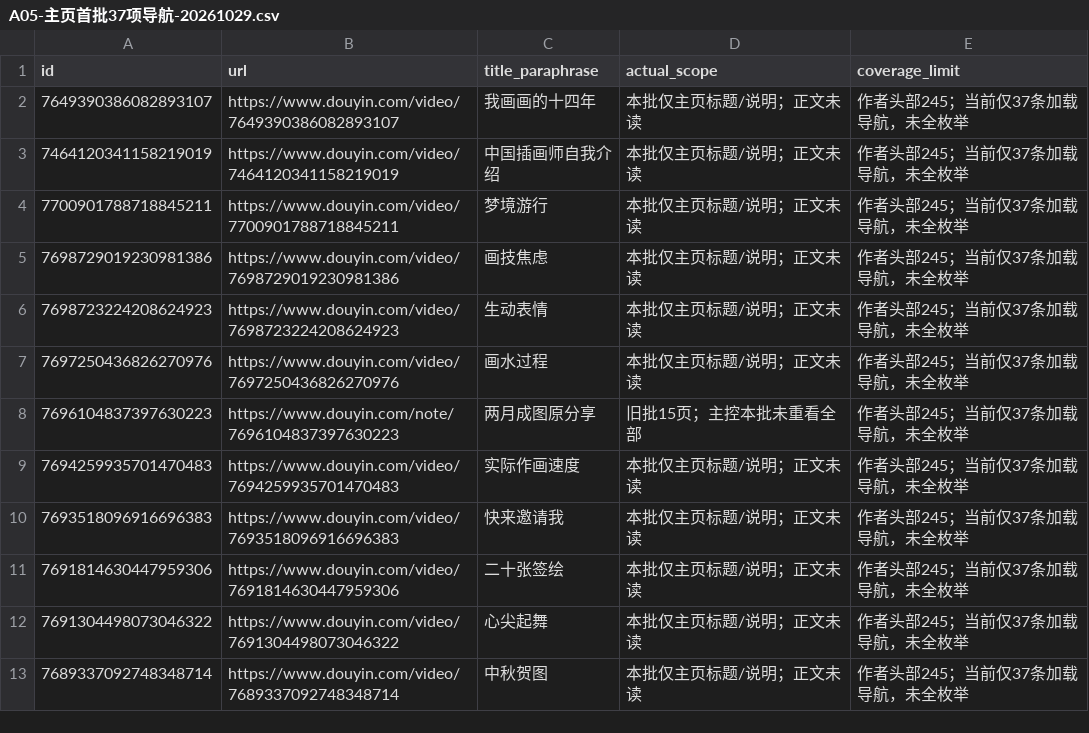
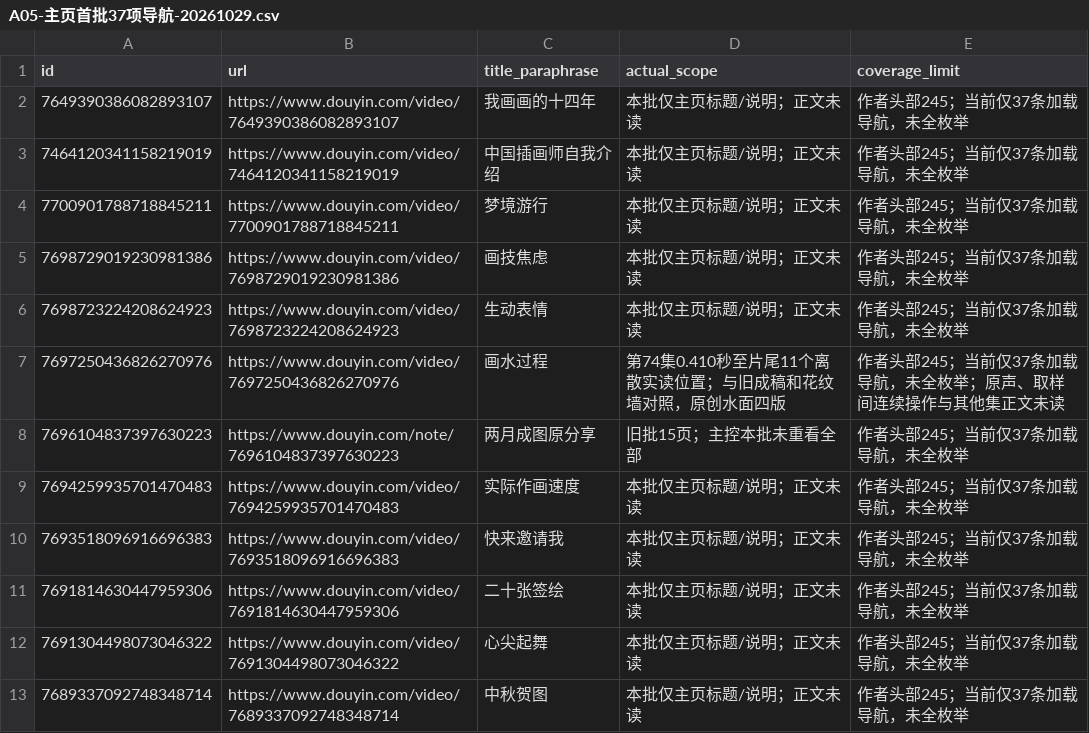
Before and after one commit to 8j-design/film-director-library, a CSV file: projects/director/个人审美研究/20261026-七位作者/A05-主页首批37项导航-20261029.csv, drawn as a sheet; only a part is shown.

```diff
--- a/projects/director/个人审美研究/20261026-七位作者/A05-主页首批37项导航-20261029.csv
+++ b/projects/director/个人审美研究/20261026-七位作者/A05-主页首批37项导航-20261029.csv
@@ -6,3 +6,3 @@ id,url,title_paraphrase,actual_scope,coverage_limit
 7698723224208624923,https://www.douyin.com/video/7698723224208624923,生动表情,本批仅主页标题/说明；正文未读,作者头部245；当前仅37条加载导航，未全枚举
-7697250436826270976,https://www.douyin.com/video/7697250436826270976,画水过程,本批仅主页标题/说明；正文未读,作者头部245；当前仅37条加载导航，未全枚举
+7697250436826270976,https://www.douyin.com/video/7697250436826270976,画水过程,第74集0.410秒至片尾11个离散实读位置；与旧成稿和花纹墙对照，原创水面四版,作者头部245；当前仅37条加载导航，未全枚举；原声、取样间连续操作与其他集正文未读
 7696104837397630223,https://www.douyin.com/note/7696104837397630223,两月成图原分享,旧批15页；主控本批未重看全部,作者头部245；当前仅37条加载导航，未全枚举
```
Also changed, not shown: projects/director/导演表达/20261026-拉片与整体构思/两位作者可见作品导航-20261026.csv, projects/director/导演表达/20261026-拉片与整体构思/逐集覆盖台账-20261026.csv, 17 other files.
